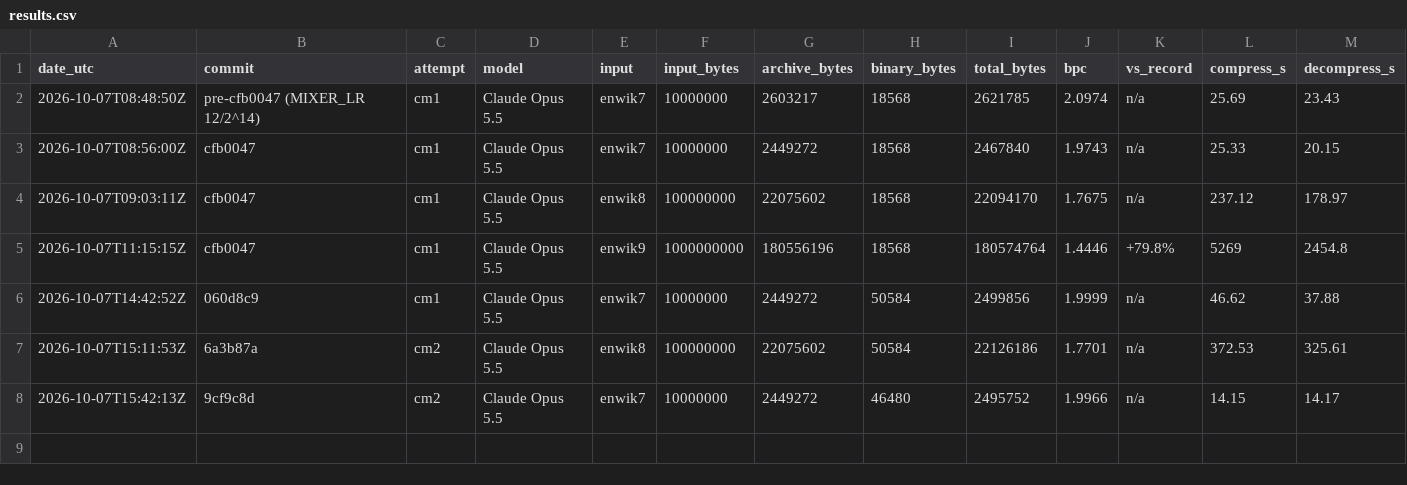
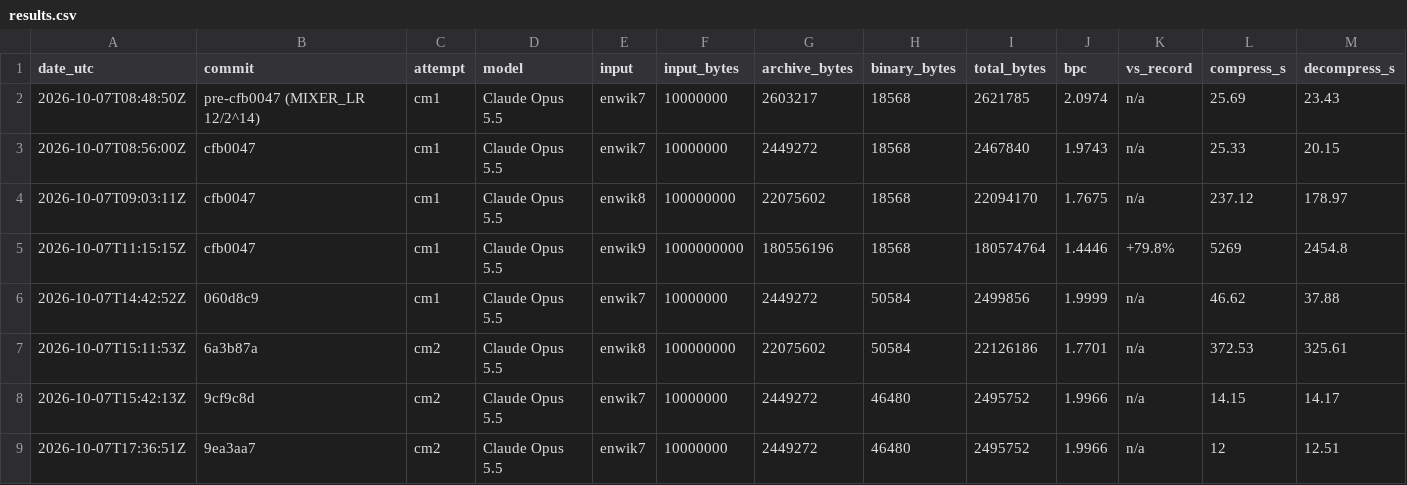
Before and after one commit to mrconter1/ai-solves-hutter, a CSV file: results/results.csv, drawn as a sheet; only a part is shown; rows hold the shown columns only; the diff names each change by its address in the sheet, - before the commit and + after, or states it on an @@ line.

```diff
--- a/results/results.csv
+++ b/results/results.csv
+row 9: 2026-10-07T17:36:51Z | 9ea3aa7 | cm2 | Claude Opus 5.5 | enwik7 | 10000000 | 2449272 | 46480 | 2495752 | 1.9966 | n/a | 12 | 12.51
```
